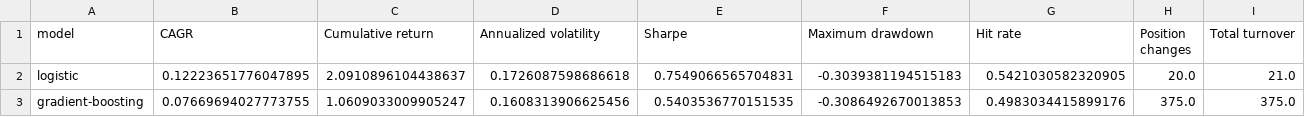
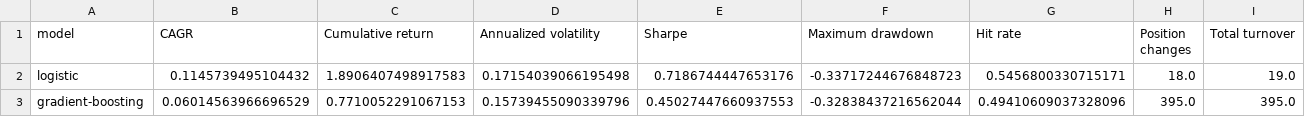
Before and after one commit to vinwiegman/quant, a CSV file: results/model_comparison.csv, drawn as a sheet; only a part is shown; the diff covers the shown part only; the diff names each change by its address in the sheet, - before the commit and + after, or states it on an @@ line.

Commit message:
Add cached OHLCV data and volume features

```diff
--- a/results/model_comparison.csv
+++ b/results/model_comparison.csv
-B2 (CAGR): 0.12223651776047895
+B2 (CAGR): 0.1145739495104432
-C2 (Cumulative return): 2.0910896104438637
+C2 (Cumulative return): 1.8906407498917583
-D2 (Annualized volatility): 0.1726087598686618
+D2 (Annualized volatility): 0.17154039066195498
-E2 (Sharpe): 0.7549066565704831
+E2 (Sharpe): 0.7186744447653176
-F2 (Maximum drawdown): -0.3039381194515183
+F2 (Maximum drawdown): -0.33717244676848723
-G2 (Hit rate): 0.5421030582320905
+G2 (Hit rate): 0.5456800330715171
-H2 (Position changes): 20.0
+H2 (Position changes): 18.0
-I2 (Total turnover): 21.0
+I2 (Total turnover): 19.0
-B3 (CAGR): 0.07669694027773755
+B3 (CAGR): 0.06014563966696529
-C3 (Cumulative return): 1.0609033009905247
+C3 (Cumulative return): 0.7710052291067153
-D3 (Annualized volatility): 0.1608313906625456
+D3 (Annualized volatility): 0.15739455090339796
-E3 (Sharpe): 0.5403536770151535
+E3 (Sharpe): 0.45027447660937553
-F3 (Maximum drawdown): -0.3086492670013853
+F3 (Maximum drawdown): -0.32838437216562044
-G3 (Hit rate): 0.4983034415899176
+G3 (Hit rate): 0.49410609037328096
-H3 (Position changes): 375.0
+H3 (Position changes): 395.0
-I3 (Total turnover): 375.0
+I3 (Total turnover): 395.0
```
Also changed, not shown: 10 edited cells elsewhere in this file, 19 other files.
